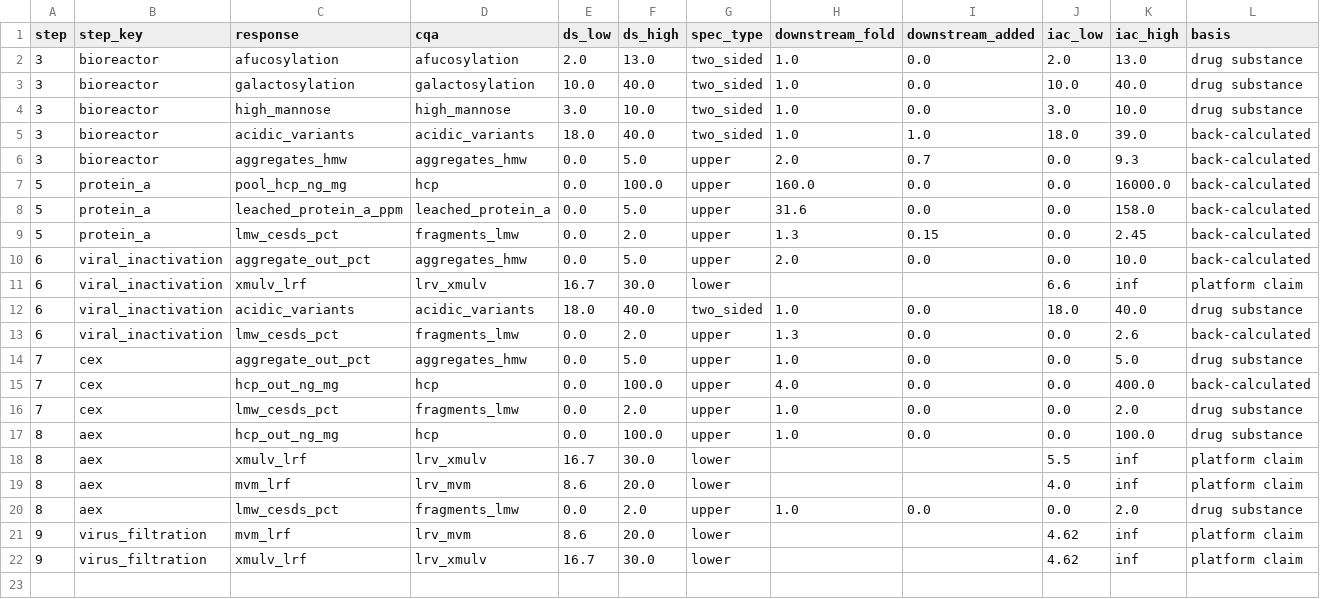
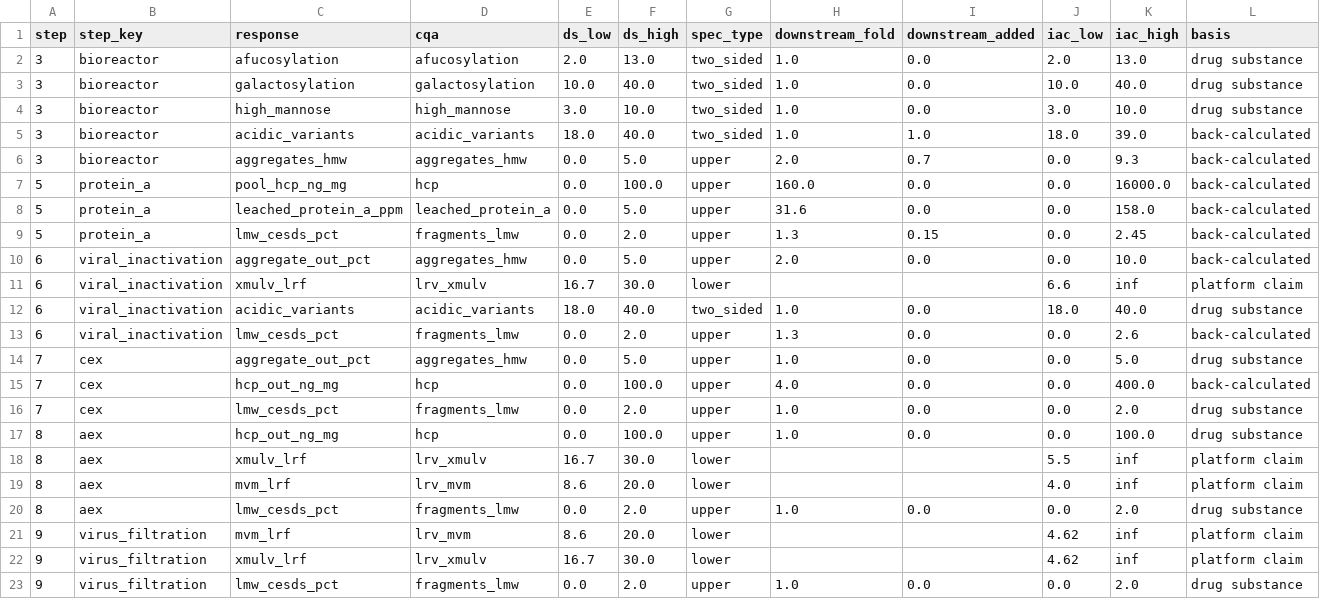
Before and after one commit to MoritzImendoerffer/synthetic_data, a CSV file: outputs/data/iac_apriori.csv, drawn as a sheet.

```diff
--- a/outputs/data/iac_apriori.csv
+++ b/outputs/data/iac_apriori.csv
@@ -22 +22,2 @@ step,step_key,response,cqa,ds_low,ds_high,spec_type,downstream_fold,downstream_a
 9,virus_filtration,xmulv_lrf,lrv_xmulv,16.7,30.0,lower,,,4.62,inf,platform claim
+9,virus_filtration,lmw_cesds_pct,fragments_lmw,0.0,2.0,upper,1.0,0.0,0.0,2.0,drug substance
```
Also changed, not shown: outputs/data/iac.csv, outputs/data/univariate_studies.csv, 5 other files.
